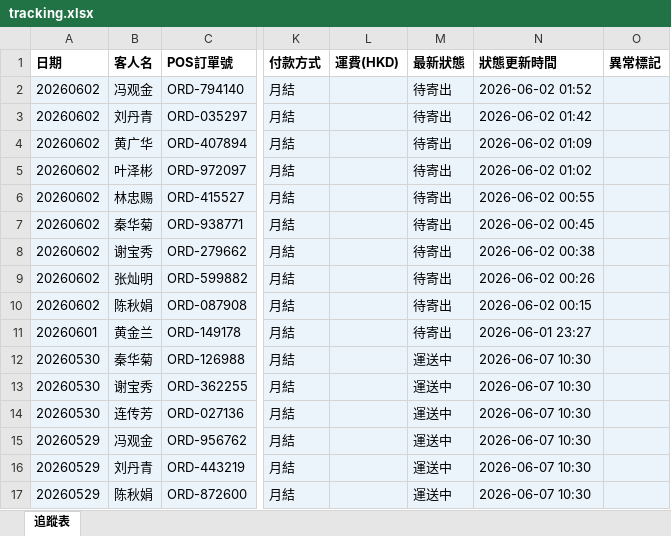
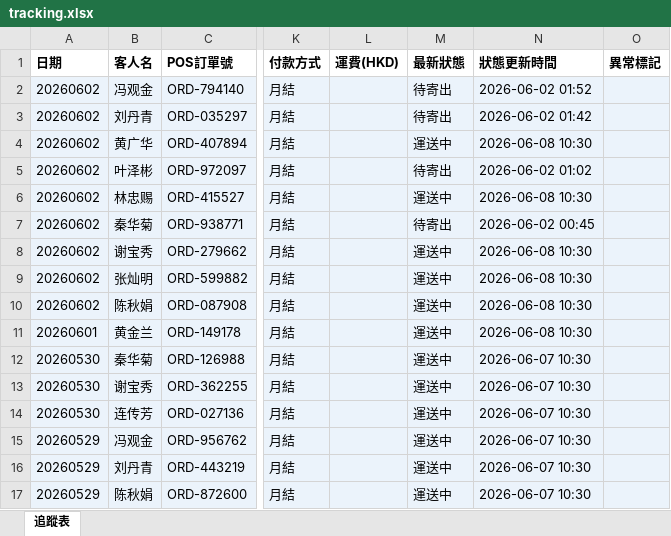
Before and after one commit to elizapoon084/sf-tracking, an Excel workbook: data/tracking.xlsx, sheet 追蹤表, drawn as a sheet; only a part is shown, gaps mark what is left out; values as stored, in another font and other column widths than the file's, no borders; the diff names each change by its address in the sheet, - before the commit and + after, or states it on an @@ line.

Commit message:
auto: 更新運單狀態 2026-06-02 15:00

```diff
--- a/data/tracking.xlsx (sheet 追蹤表)
+++ b/data/tracking.xlsx (sheet 追蹤表)
-M4 (最新狀態): 待寄出
+M4 (最新狀態): 運送中
-N4 (狀態更新時間): 2026-06-02 01:09
+N4 (狀態更新時間): 2026-06-08 10:30
-M6 (最新狀態): 待寄出
+M6 (最新狀態): 運送中
-N6 (狀態更新時間): 2026-06-02 00:55
+N6 (狀態更新時間): 2026-06-08 10:30
-M8:M11 (最新狀態): 待寄出
+M8:M11 (最新狀態): 運送中
-N8 (狀態更新時間): 2026-06-02 00:38
+N8 (狀態更新時間): 2026-06-08 10:30
-N9 (狀態更新時間): 2026-06-02 00:26
+N9 (狀態更新時間): 2026-06-08 10:30
-N10 (狀態更新時間): 2026-06-02 00:15
+N10 (狀態更新時間): 2026-06-08 10:30
-N11 (狀態更新時間): 2026-06-01 23:27
+N11 (狀態更新時間): 2026-06-08 10:30
```
